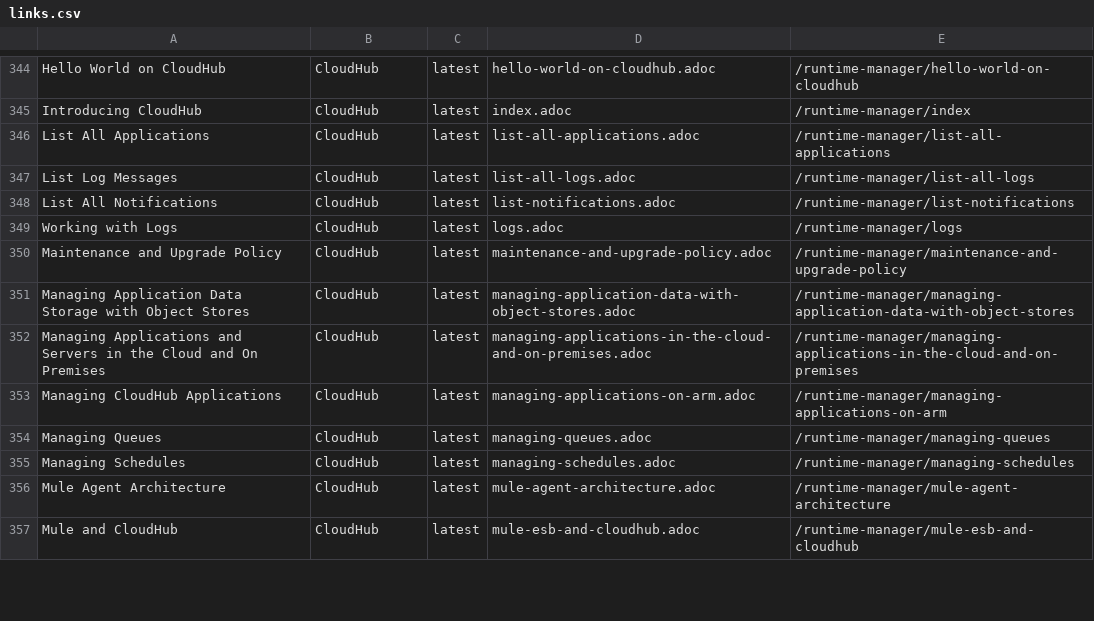
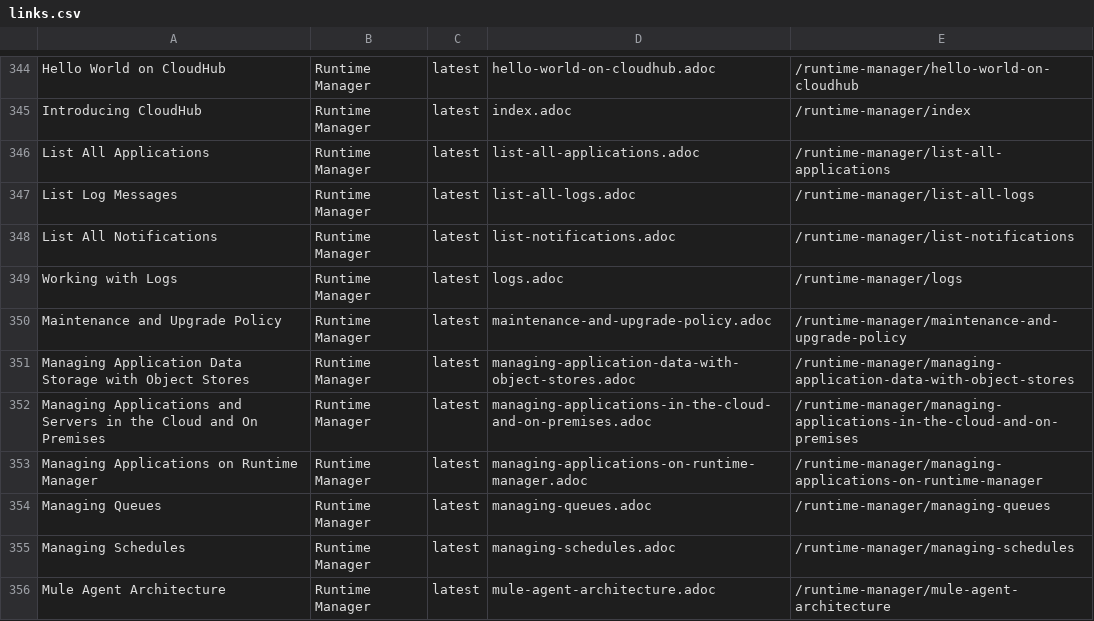
Before and after one commit to pcibraro/mulesoft-docs, a CSV file: links.csv, drawn as a sheet; only a part is shown, gaps mark what is left out; removed rows and columns are numbered as before the commit, all else as after; the diff covers the shown part only; the diff names each change by its address in the sheet, - before the commit and + after, or states it on an @@ line.

Commit message:
ARM -> Runtime Manager in titles

```diff
--- a/links.csv
+++ b/links.csv
-B344:B352: CloudHub
+B344:B352: Runtime Manager
-row 353: Managing CloudHub Applications | CloudHub | latest | managing-applications-on-arm.adoc | /runtime-manager/managing-applications-on-arm
+row 353: Managing Applications on Runtime Manager | Runtime Manager | latest | managing-applications-on-runtime-manager.adoc | /runtime-manager/managing-applications-on-runtime-manager
-B354:B356: CloudHub
+B354:B356: Runtime Manager
-row 357: Mule and CloudHub | CloudHub | latest | mule-esb-and-cloudhub.adoc | /runtime-manager/mule-esb-and-cloudhub
```
Also changed, not shown: 3 added rows, 2 removed rows and 43 edited cells elsewhere in this file, 34 other files.
